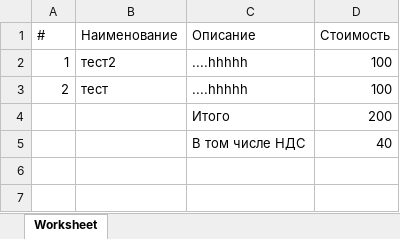
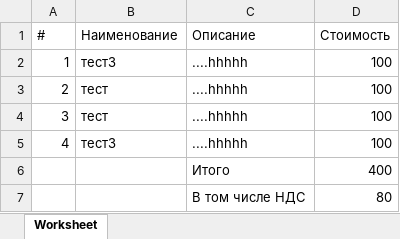
Before and after one commit to AlexeyShepard/PraktickaYii2, an Excel workbook: frontend/web/download/2019-09-14to2019-09-14.xlsx, sheet Worksheet, drawn as a sheet; values as stored, in another font and other column widths than the file's, no borders; removed rows and columns are numbered as before the commit, all else as after; the diff names each change by its address in the sheet, - before the commit and + after, or states it on an @@ line.

```diff
--- a/frontend/web/download/2019-09-14to2019-09-14.xlsx (sheet Worksheet)
+++ b/frontend/web/download/2019-09-14to2019-09-14.xlsx (sheet Worksheet)
-B2 (Наименование): тест2
+B2 (Наименование): тест3
-row 4:  |  | Итого | 200
-row 5:  |  | В том числе НДС | 40
+row 4: 3 | тест | ....hhhhh | 100
+row 5: 4 | тест3 | ....hhhhh | 100
+row 6:  |  | Итого | 400
+row 7:  |  | В том числе НДС | 80
```
Also changed, not shown: 4 other files.
